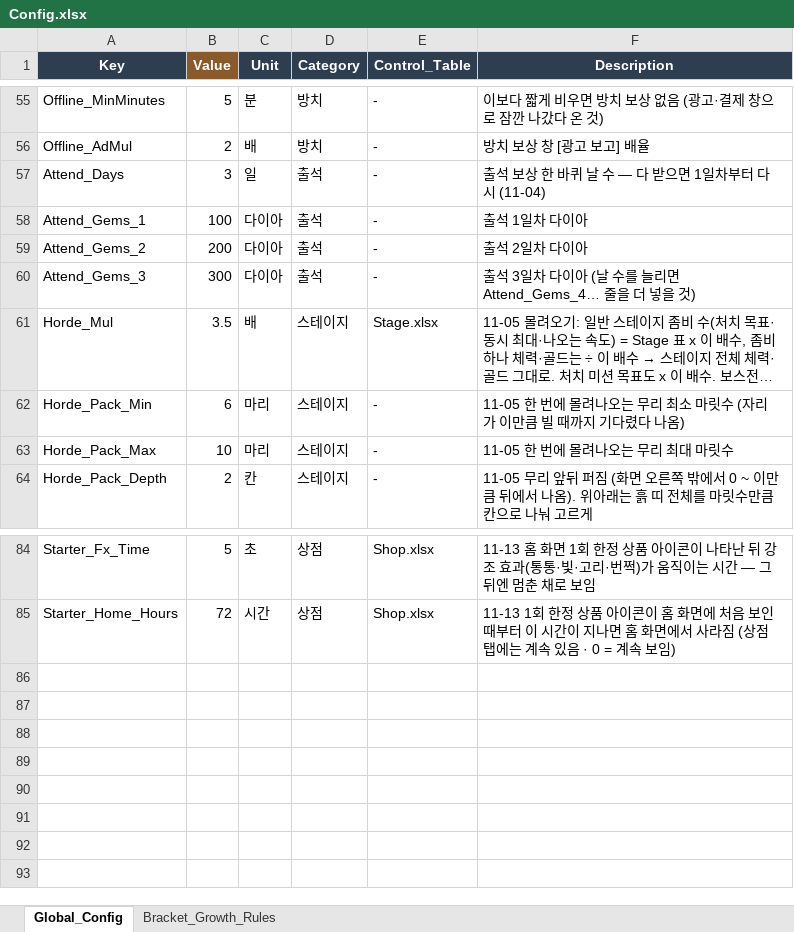
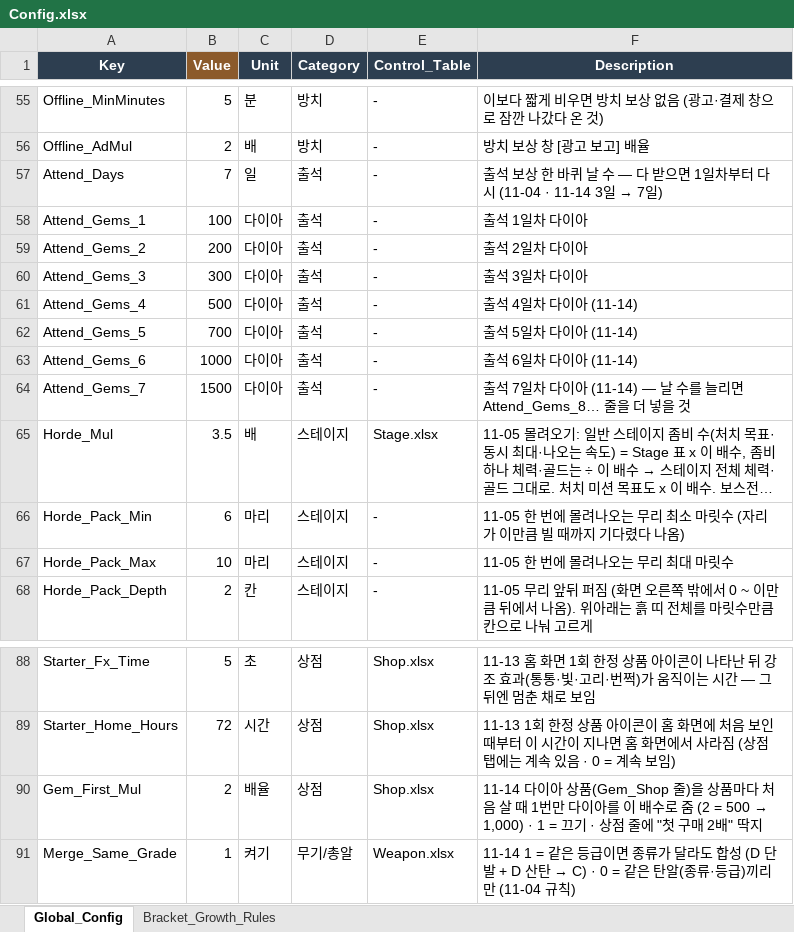
Before and after one commit to JeongJoongHee/KachiGun, an Excel workbook: Kachi_Gun/Table/Config.xlsx, sheet Global_Config, drawn as a sheet; only a part is shown, gaps mark what is left out; long unchanged cells end in …; values as stored, in another font and other column widths than the file's, no borders; the diff names each change by its address in the sheet, - before the commit and + after, or states it on an @@ line.

```diff
--- a/Kachi_Gun/Table/Config.xlsx (sheet Global_Config)
+++ b/Kachi_Gun/Table/Config.xlsx (sheet Global_Config)
-B57 (Value): 3
+B57 (Value): 7
@@ F57 (Description): …다시 (11-04) → …다시 (11-04 · 11-14 3일 → 7일) @@
-F60 (Description): 출석 3일차 다이아 (날 수를 늘리면 Attend_Gems_4… 줄을 더 넣을 것)
+F60 (Description): 출석 3일차 다이아
+row 61: Attend_Gems_4 | 500 | 다이아 | 출석 | - | 출석 4일차 다이아 (11-14)
+row 62: Attend_Gems_5 | 700 | 다이아 | 출석 | - | 출석 5일차 다이아 (11-14)
+row 63: Attend_Gems_6 | 1000 | 다이아 | 출석 | - | 출석 6일차 다이아 (11-14)
+row 64: Attend_Gems_7 | 1500 | 다이아 | 출석 | - | 출석 7일차 다이아 (11-14) — 날 수를 늘리면 Attend_Gems_8… 줄을 더 넣을 것
+row 90: Gem_First_Mul | 2 | 배율 | 상점 | Shop.xlsx | 11-14 다이아 상품(Gem_Shop 줄)을 상품마다 처음 살 때 1번만 다이아를 이 배수로 줌 (2 = 500 → 1,000) · 1 = 끄기 · 상점 줄에 "첫 구매 2배" 딱지
+row 91: Merge_Same_Grade | 1 | 켜기 | 무기/총알 | Weapon.xlsx | 11-14 1 = 같은 등급이면 종류가 달라도 합성 (D 단발 + D 산탄 → C) · 0 = 같은 탄알(종류·등급)끼리만 (11-04 규칙)
```
Also changed, not shown: Kachi_Gun/Table/String.xlsx, 11 other files.
